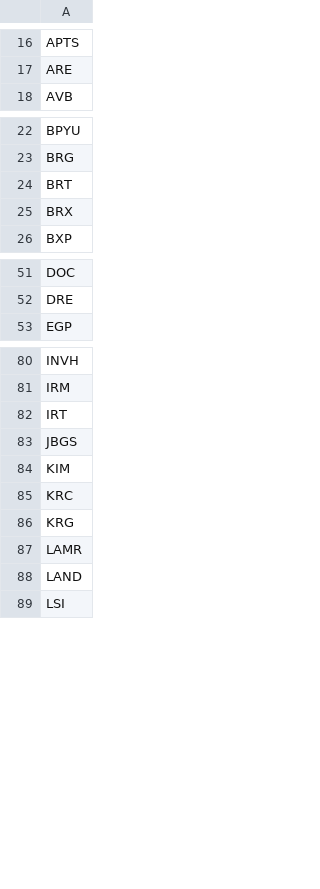
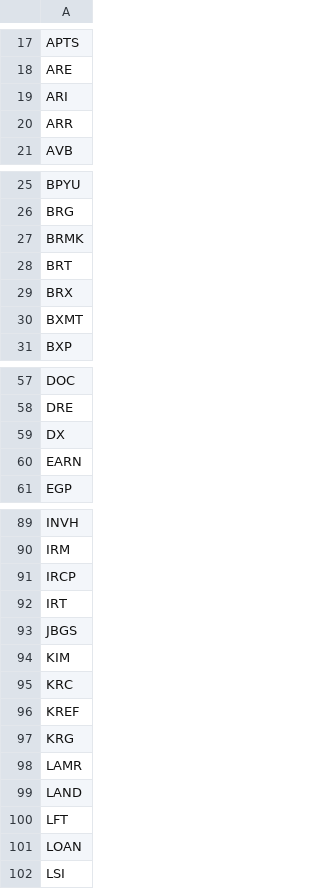
Before and after one commit to normanrs/norwicz_stocks, a CSV file: data/reits.csv, drawn as a sheet; only a part is shown, gaps mark what is left out; the diff covers the shown part only.

Commit message:
Add other high-dividend stocks

```diff
--- a/data/reits.csv
+++ b/data/reits.csv
@@ -17,2 +18,4 @@ APTS
 ARE
+ARI
+ARR
 AVB
@@ -23,4 +26,6 @@ BPYU
 BRG
+BRMK
 BRT
 BRX
+BXMT
 BXP
@@ -52,2 +58,4 @@ DOC
 DRE
+DX
+EARN
 EGP
@@ -81,2 +90,3 @@ INVH
 IRM
+IRCP
 IRT
@@ -85,2 +95,3 @@ KIM
 KRC
+KREF
 KRG
@@ -88,2 +99,4 @@ LAMR
 LAND
+LFT
+LOAN
 LSI
```
Also changed, not shown: 41 added rows elsewhere in this file.
